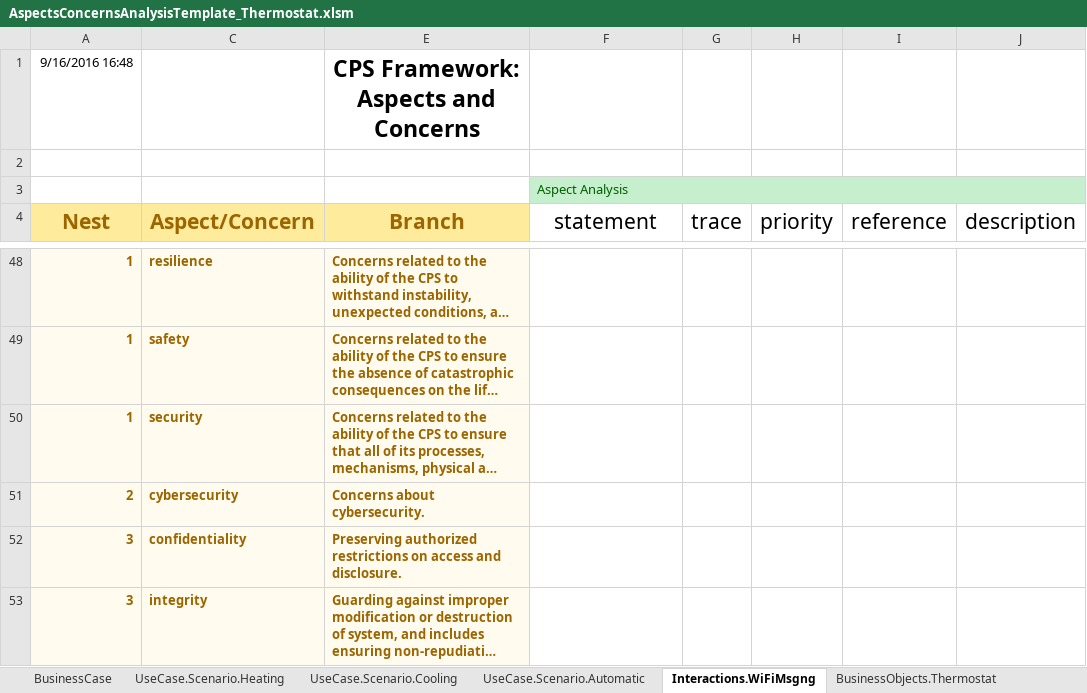
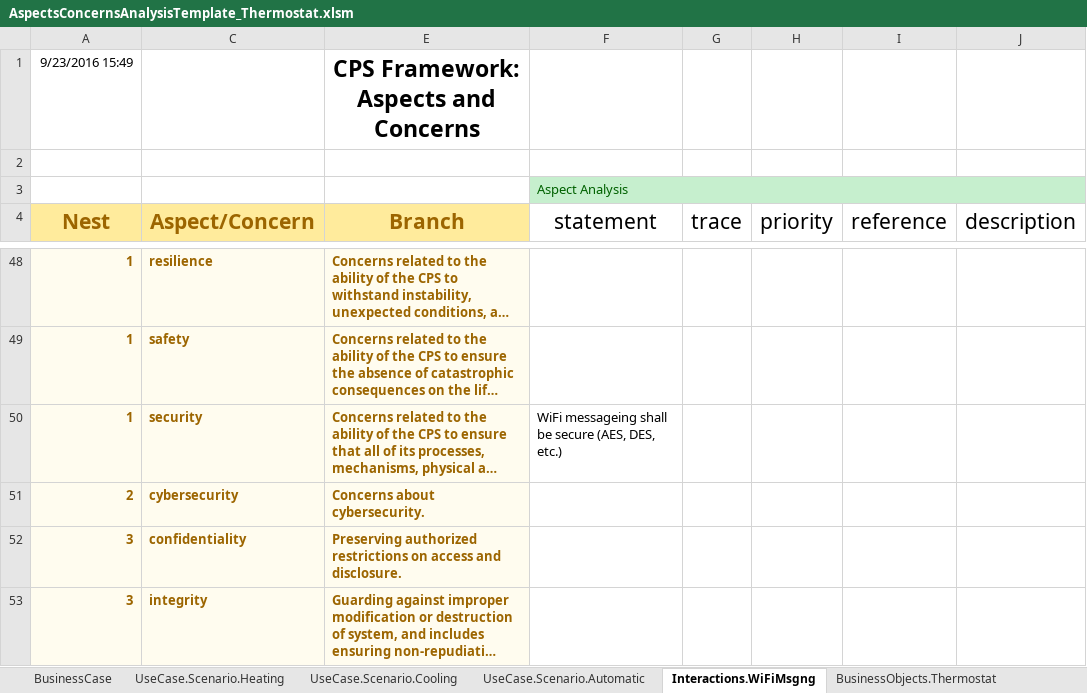
Before and after one commit to usnistgov/cpsframework, an Excel workbook: AspectsConcernsAnalysisTemplate_Thermostat.xlsm, sheet Interactions.WiFiMsgng, drawn as a sheet; only a part is shown, gaps mark what is left out; long unchanged cells end in …; values as stored, in another font and other column widths than the file's, no borders; the diff names each change by its address in the sheet, - before the commit and + after, or states it on an @@ line.

```diff
--- a/AspectsConcernsAnalysisTemplate_Thermostat.xlsm (sheet Interactions.WiFiMsgng)
+++ b/AspectsConcernsAnalysisTemplate_Thermostat.xlsm (sheet Interactions.WiFiMsgng)
-A1: 9/16/2016 16:48
+A1: 9/23/2016 15:49
-F50: (empty)
+F50: WiFi messageing shall be secure (AES, DES, etc.)
```
Also changed, not shown: sheet BusinessCase, sheet CPS.Thermostat, sheet CPS.Thermostat.Cyber, sheet CPS.Thermostat.Physical, sheet UseCase.Scenario.Heating, sheet UseCase.Scenario.Cooling, 2 more sheets.
